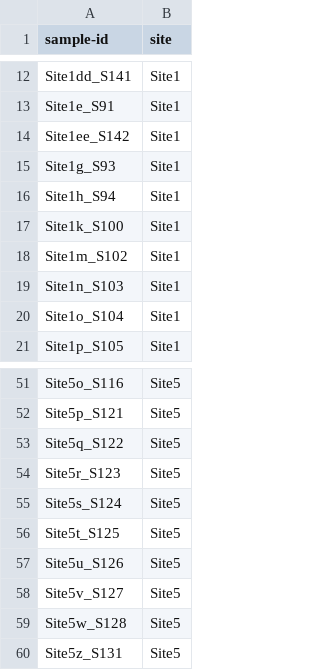
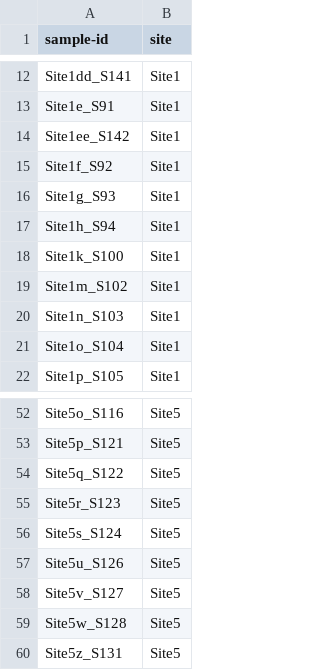
Before and after one commit to course-fish546-2026/Farr_Fish_546, a TSV file: output/eDNA_mapping/sample-metadata.tsv, drawn as a sheet; only a part is shown, gaps mark what is left out; removed rows and columns are numbered as before the commit, all else as after; the diff names each change by its address in the sheet, - before the commit and + after, or states it on an @@ line.

```diff
--- a/output/eDNA_mapping/sample-metadata.tsv
+++ b/output/eDNA_mapping/sample-metadata.tsv
+row 15: Site1f_S92 | Site1
-row 56: Site5t_S125 | Site5
```
Also changed, not shown: output/eDNA_mapping/manifest.tsv, 5 other files.
